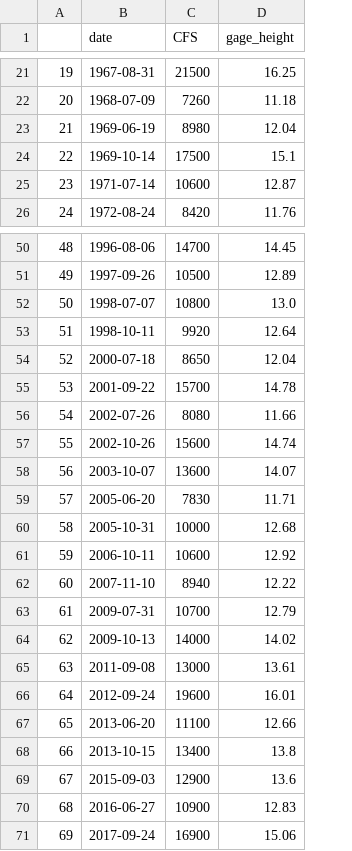
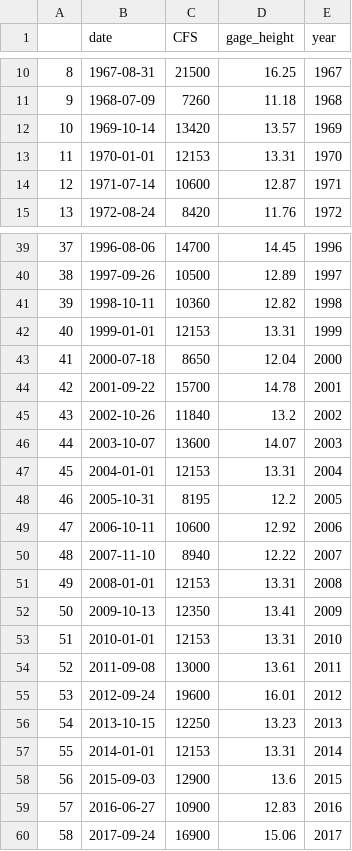
Before and after one commit to hillari/project-runcast, a CSV file: data/stream-data/streamflow-CooperLanding.csv, drawn as a sheet; only a part is shown, gaps mark what is left out; removed rows and columns are numbered as before the commit, all else as after; the diff covers the shown part only; the diff names each change by its address in the sheet, - before the commit and + after, or states it on an @@ line.

```diff
--- a/data/stream-data/streamflow-CooperLanding.csv
+++ b/data/stream-data/streamflow-CooperLanding.csv
+column E (year), rows 10-12: 1967 | 1968 | 1969; rows 14-15: 1971 | 1972; rows 39-41: 1996 | 1997 | 1998; rows 43-46: 2000 | 2001 | 2002 | 2003; rows 48-50: 2005 | 2006 | 2007; row 52: 2009; rows 54-56: 2011 | 2012 | 2013; rows 58-60: 2015 | 2016 | 2017
@@ column A renumbered from row 2 down @@
-row 23: 21 | 1969-06-19 | 8980 | 12.04
-C12 (CFS): 17500
+C12 (CFS): 13420
-D12 (gage_height): 15.1
+D12 (gage_height): 13.57
+row 13: 11 | 1970-01-01 | 12153 | 13.31 | 1970
-row 52: 50 | 1998-07-07 | 10800 | 13.0
-C41 (CFS): 9920
+C41 (CFS): 10360
-D41 (gage_height): 12.64
+D41 (gage_height): 12.82
+row 42: 40 | 1999-01-01 | 12153 | 13.31 | 1999
-row 56: 54 | 2002-07-26 | 8080 | 11.66
-C45 (CFS): 15600
+C45 (CFS): 11840
-D45 (gage_height): 14.74
+D45 (gage_height): 13.2
-row 59: 57 | 2005-06-20 | 7830 | 11.71
+row 47: 45 | 2004-01-01 | 12153 | 13.31 | 2004
-C48 (CFS): 10000
+C48 (CFS): 8195
-D48 (gage_height): 12.68
+D48 (gage_height): 12.2
-row 63: 61 | 2009-07-31 | 10700 | 12.79
+row 51: 49 | 2008-01-01 | 12153 | 13.31 | 2008
-C52 (CFS): 14000
+C52 (CFS): 12350
-D52 (gage_height): 14.02
+D52 (gage_height): 13.41
+row 53: 51 | 2010-01-01 | 12153 | 13.31 | 2010
-row 67: 65 | 2013-06-20 | 11100 | 12.66
-C56 (CFS): 13400
+C56 (CFS): 12250
-D56 (gage_height): 13.8
+D56 (gage_height): 13.23
+row 57: 55 | 2014-01-01 | 12153 | 13.31 | 2014
```
Also changed, not shown: 3 added rows, 14 removed rows and 6 edited cells elsewhere in this file, data/stream-data/streamflow-Soldotna.csv, 1 other file.
